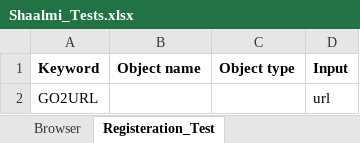
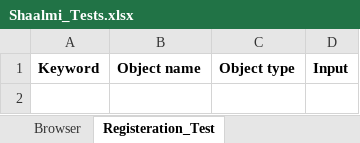
Before and after one commit to Naumansh/project_synchloft, an Excel workbook: shalmi2/src/main/Shaalmi_Tests.xlsx, sheet Registeration_Test, drawn as a sheet; values as stored, in another font and other column widths than the file's, no borders; the diff names each change by its address in the sheet, - before the commit and + after, or states it on an @@ line.

Commit message:
New test automation started - Transport tab

```diff
--- a/shalmi2/src/main/Shaalmi_Tests.xlsx (sheet Registeration_Test)
+++ b/shalmi2/src/main/Shaalmi_Tests.xlsx (sheet Registeration_Test)
-row 2: GO2URL |  |  | url
```
Also changed, not shown: other sheet tabs, 41 other files.
